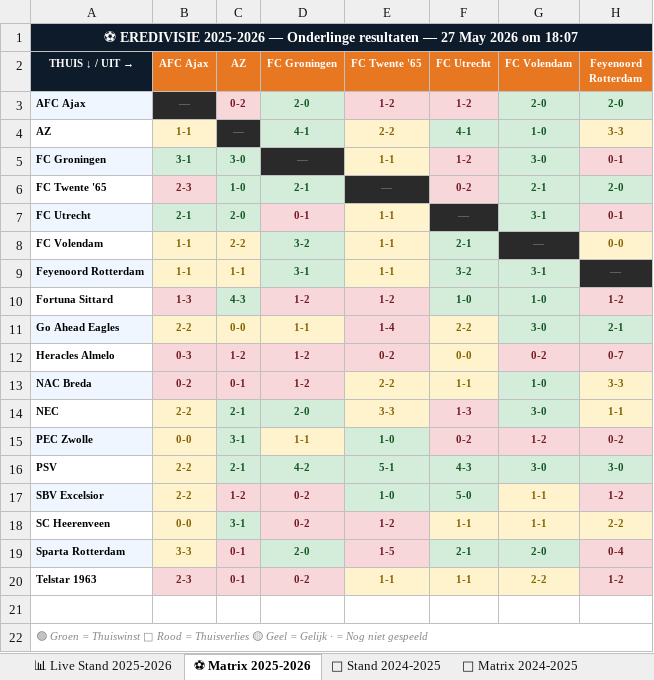
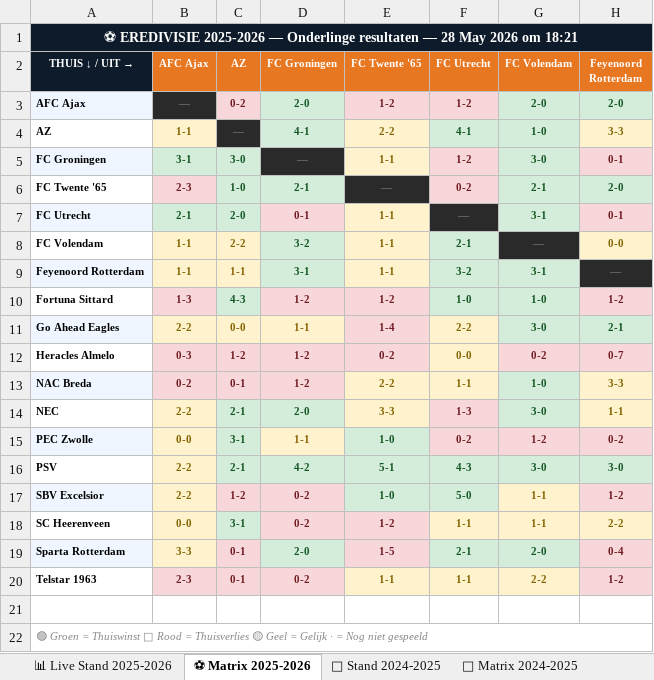
Before and after one commit to Graceland1502/Eredivisie, an Excel workbook: Eredivisie_Live.xlsx, sheet ⚽ Matrix 2025-2026, drawn as a sheet; only a part is shown; values as stored, in another font and other column widths than the file's, no borders; the diff names each change by its address in the sheet, - before the commit and + after, or states it on an @@ line.

Commit message:
Eredivisie bijgewerkt 28-05-2026 18:21

```diff
--- a/Eredivisie_Live.xlsx (sheet ⚽ Matrix 2025-2026)
+++ b/Eredivisie_Live.xlsx (sheet ⚽ Matrix 2025-2026)
-A1 (THUIS ↓ / UIT →): …resultaten — 27 May 2026 om 18:07
+A1 (THUIS ↓ / UIT →): …resultaten — 28 May 2026 om 18:21
```
Also changed, not shown: sheet 📊 Live Stand 2025-2026.
